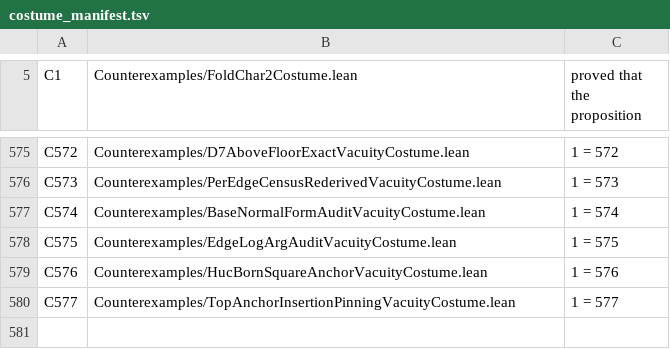
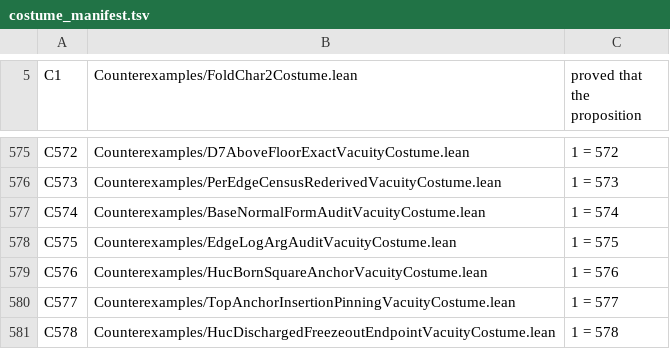
Before and after one commit to elliotweaver/phys-lean, a TSV file: scripts/costume_manifest.tsv, drawn as a sheet; only a part is shown, gaps mark what is left out; the diff names each change by its address in the sheet, - before the commit and + after, or states it on an @@ line.

Commit message:
HucDischargedFreezeoutEndpoint (ARC-M/O2 KEYSTONE, t_9ec9d521, OWNER-AUTHORIZED huc CAMPAIGN node 3): RECOMPOSE THE FREEZE-OUT ENDPOINT WITH huc NOW A THEOREM.
N577+N578 derived huc:(Mu/Mlam)^2=1/confBundle as a theorem of Cut (Born-square anchor reduction, M cancelling; up-sector top half forced by the empty cascade-insertion product). N576 had proved the confinement rung 8*cutPi/3 enters the freeze-out edge-logs SOLELY via the light edge, SOLELY via light_log_carries_rung, which carried huc as an explicit HYPOTHESIS. THIS node recomposes the endpoint with huc discharged.

(1) DISCHARGE (light_log_rung_huc_discharged): light-edge rung supplied by the derived huc_fully_derived, no free huc. (2) WITNESS (light_rung_at_witness): rung identity holds at the banked half-rung amplitudes with NO abstract anchor hypotheses. (3) ONE-CAUSE RE-ATTESTATION (endpoint_conf_one_cause): the N576 double-count question RESOLVED as a theorem - light gem 40/27 and full band 128/27 screen the ONE derived confBandRatio at two DIFFERENT censuses. (4) D7 RESTATEMENT (unchanged): bare recomposedEndpoint in [136.307188,136.3071883], dressed in [137.0984,137.1006], recomposedEndpoint<137; NOT 137.036 and NOT yet 15 sig digits = continue-the-hunt, not arc exit.

13 theorems foundations-only [propext,Classical.choice,Quot.sound]; C578 bites 1=578. NO-FIT: measured 1/alpha(0)/v/m_t/Lambda_QCD/PDG masses removable prose.

```diff
--- a/scripts/costume_manifest.tsv
+++ b/scripts/costume_manifest.tsv
+row 581: C578 | Counterexamples/HucDischargedFreezeoutEndpointVacuityCostume.lean | 1 = 578
```
Also changed, not shown: 5 other files.
